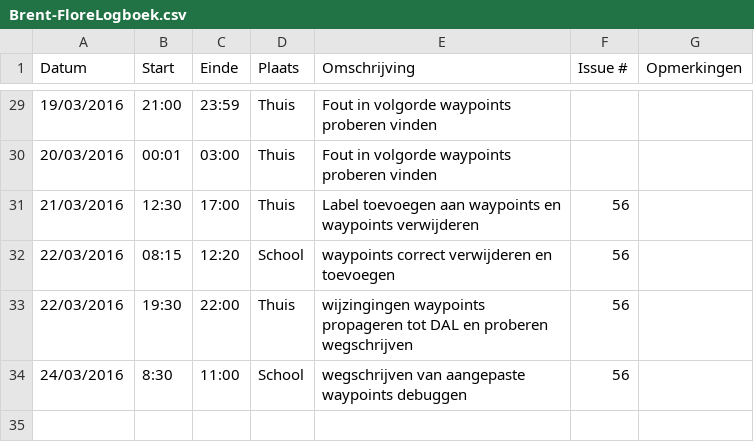
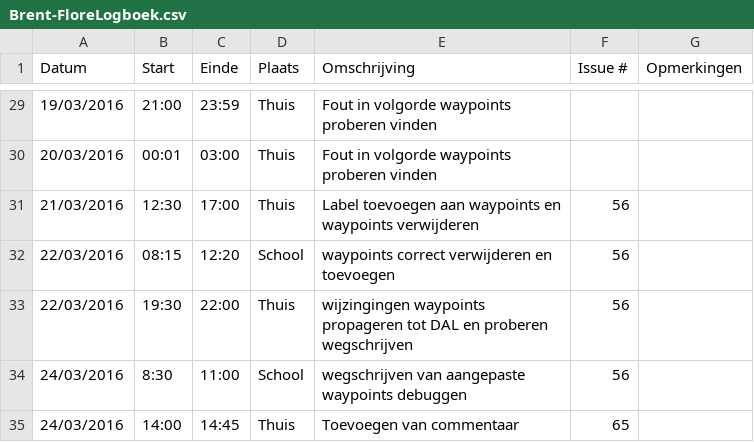
Before and after one commit to ghentlivinglab/Traffic-Travel-Time-Analyzer-3, a CSV file: Brent-FloreLogboek.csv, drawn as a sheet; only a part is shown, gaps mark what is left out.

Commit message:
Update Brent-FloreLogboek.csv

```diff
--- a/Brent-FloreLogboek.csv
+++ b/Brent-FloreLogboek.csv
@@ -34 +34,2 @@ Datum,Start,Einde,Plaats,Omschrijving,Issue #,Opmerkingen
 24/03/2016,8:30,11:00,School,wegschrijven van aangepaste waypoints debuggen,56,
+24/03/2016,14:00,14:45,Thuis,Toevoegen van commentaar,65,
```
